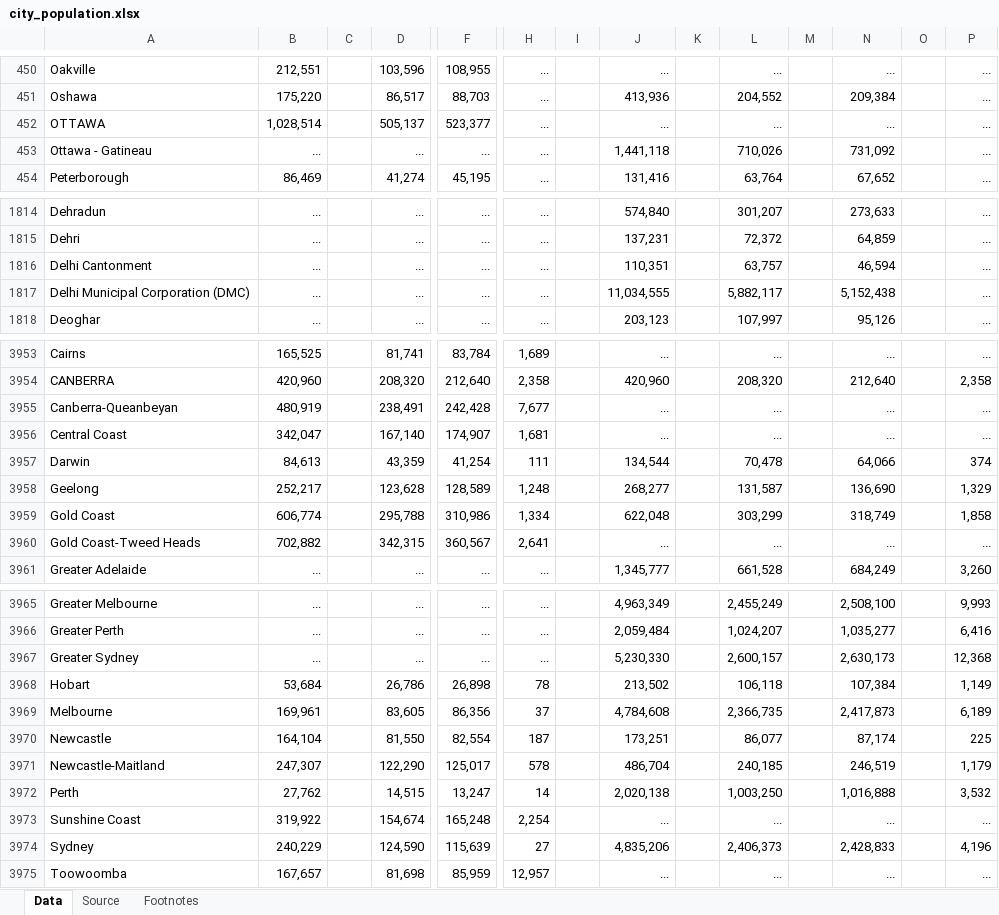
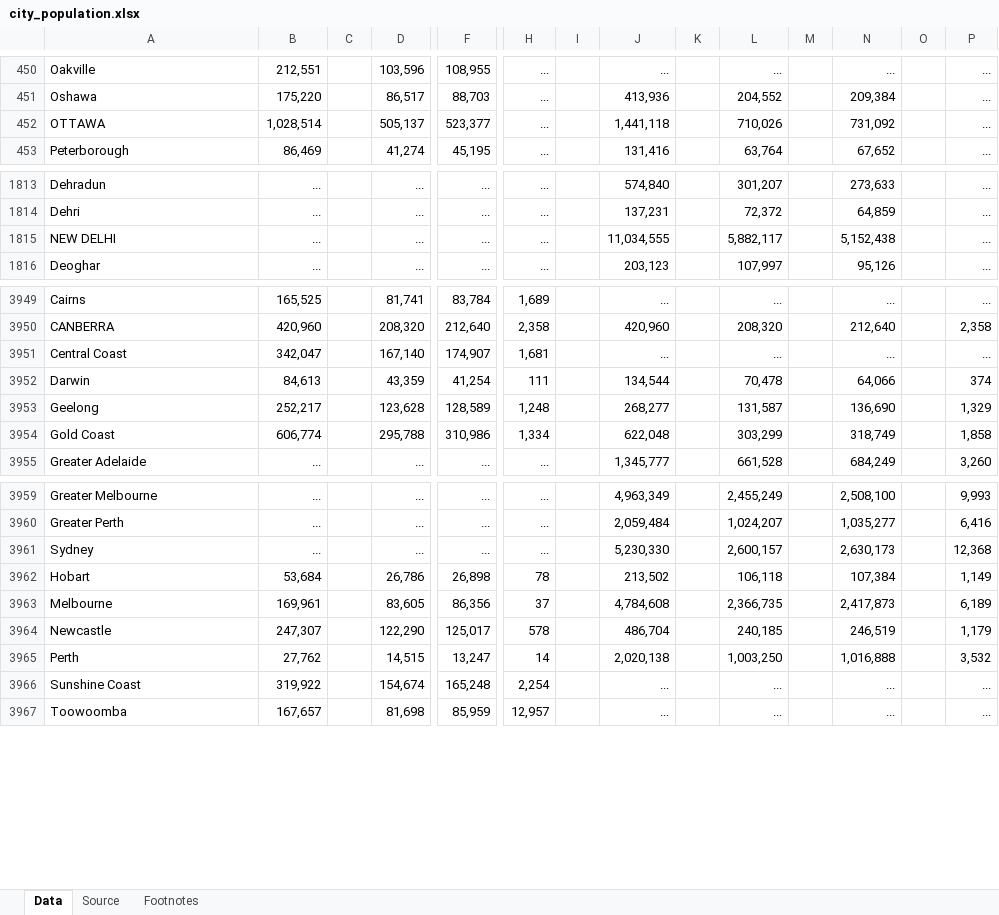
Before and after one commit to sjoshuam/travel_suggestions, an Excel workbook: A_Inputs/city_population.xlsx, sheet Data, drawn as a sheet; only a part is shown, gaps mark what is left out; values as stored, in another font and other column widths than the file's, no borders; removed rows and columns are numbered as before the commit, all else as after; rows hold the shown columns only; the diff covers the shown part only; the diff names each change by its address in the sheet, - before the commit and + after, or states it on an @@ line.

```diff
--- a/A_Inputs/city_population.xlsx (sheet Data)
+++ b/A_Inputs/city_population.xlsx (sheet Data)
-J452: ...
+J452: 1,441,118
-L452: ...
+L452: 710,026
-N452: ...
+N452: 731,092
-row 453: Ottawa - Gatineau | ... |  | ... | ... | ... |  | 1,441,118 |  | 710,026 |  | 731,092 |  | ...
-row 1816: Delhi Cantonment | ... |  | ... | ... | ... |  | 110,351 |  | 63,757 |  | 46,594 |  | ...
-A1815: Delhi Municipal Corporation (DMC)
+A1815: NEW DELHI
-row 3955: Canberra-Queanbeyan | 480,919 |  | 238,491 | 242,428 | 7,677 |  | ... |  | ... |  | ... |  | ...
-row 3960: Gold Coast-Tweed Heads | 702,882 |  | 342,315 | 360,567 | 2,641 |  | ... |  | ... |  | ... |  | ...
-A3961: Greater Sydney
+A3961: Sydney
-row 3970: Newcastle | 164,104 |  | 81,550 | 82,554 | 187 |  | 173,251 |  | 86,077 |  | 87,174 |  | 225
-A3964: Newcastle-Maitland
+A3964: Newcastle
-row 3974: Sydney | 240,229 |  | 124,590 | 115,639 | 27 |  | 4,835,206 |  | 2,406,373 |  | 2,428,833 |  | 4,196
```
Also changed, not shown: 2 removed rows and 6 edited cells elsewhere in this sheet, A_Inputs/world_heritage.xlsx, 17 other files.
